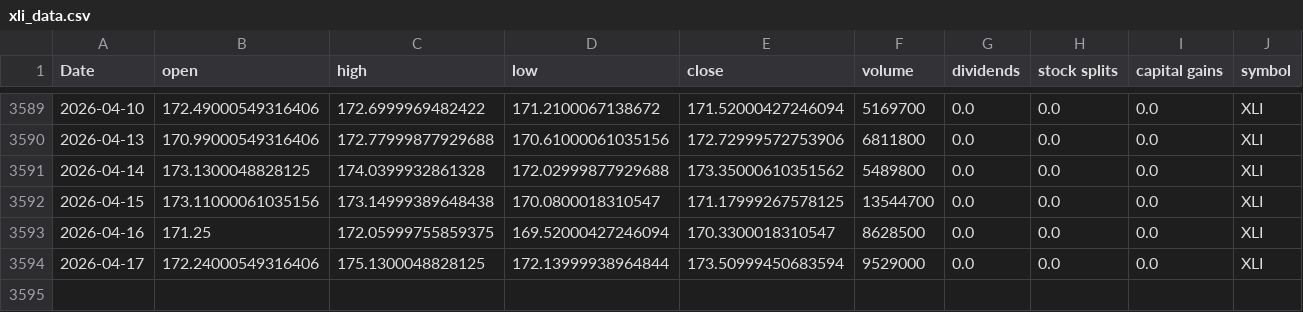
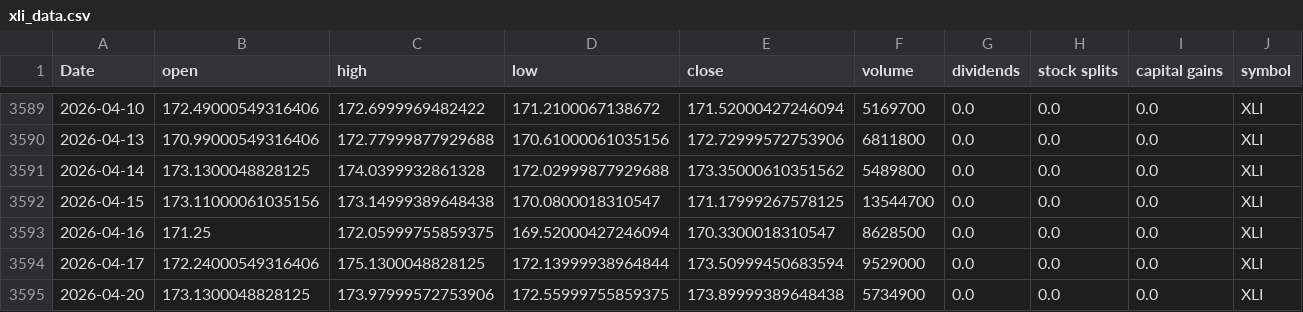
Before and after one commit to Akishai18/Market-Regime, a CSV file: data/sectors/xli_data.csv, drawn as a sheet; only a part is shown, gaps mark what is left out; the diff names each change by its address in the sheet, - before the commit and + after, or states it on an @@ line.

```diff
--- a/data/sectors/xli_data.csv
+++ b/data/sectors/xli_data.csv
+row 3595: 2026-04-20 | 173.1300048828125 | 173.97999572753906 | 172.55999755859375 | 173.89999389648438 | 5734900 | 0.0 | 0.0 | 0.0 | XLI
```
Also changed, not shown: data/sectors/xle_data.csv, data/sectors/xlre_data.csv, 45 other files.
